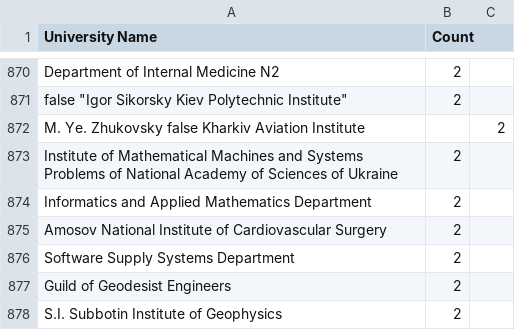
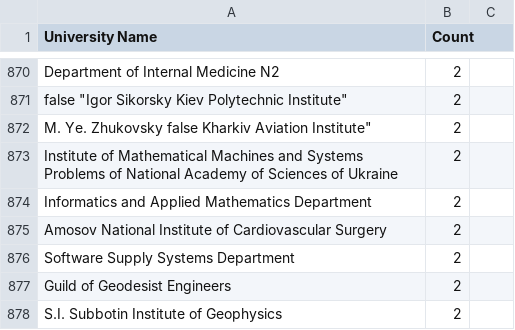
Before and after one commit to olenasniatynska/DataStorage, a CSV file: uni_count_file 1.csv, drawn as a sheet; only a part is shown, gaps mark what is left out.

Commit message:
Update uni_count_file 1.csv

```diff
--- a/uni_count_file 1.csv
+++ b/uni_count_file 1.csv
@@ -871,3 +871,3 @@ Department of Internal Medicine N2,2
 false  "Igor Sikorsky Kiev Polytechnic Institute",2
-"M. Ye. Zhukovsky false  "Kharkiv Aviation Institute,"",2
+"M. Ye. Zhukovsky false  "Kharkiv Aviation Institute",2
 Institute of Mathematical Machines and Systems Problems of National Academy of Sciences of Ukraine,2
```
